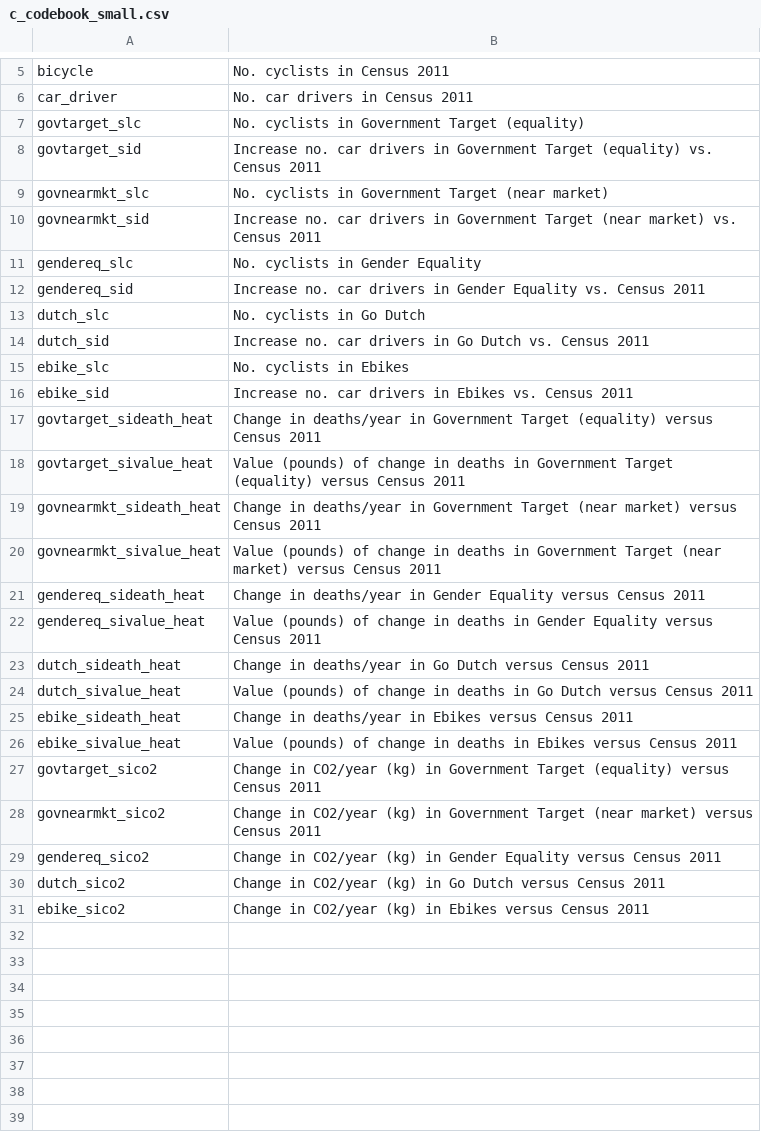
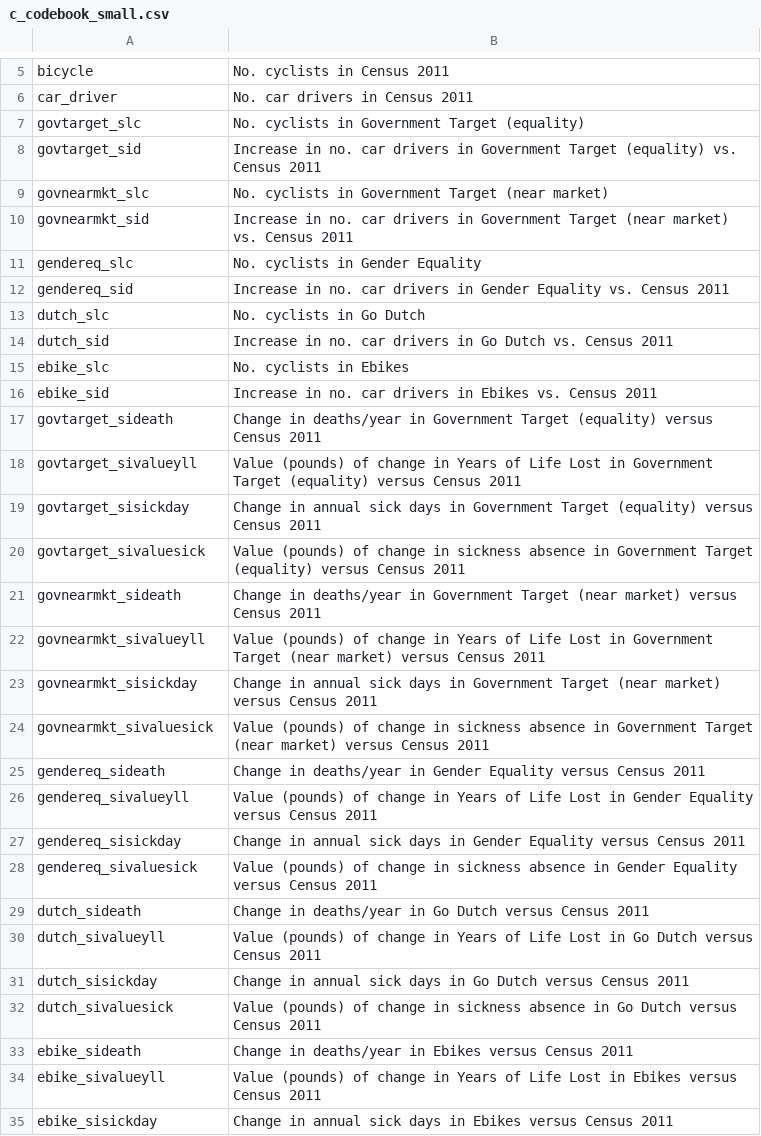
Before and after one commit to npct/pct-shiny, a CSV file: regions_www/www/static/02_codebooks/commute/c_codebook_small.csv, drawn as a sheet; only a part is shown, gaps mark what is left out; the shorter side is filled out with more unchanged rows; the diff covers the shown part only.

```diff
--- a/regions_www/www/static/02_codebooks/commute/c_codebook_small.csv
+++ b/regions_www/www/static/02_codebooks/commute/c_codebook_small.csv
@@ -7,20 +7,29 @@ car_driver,No. car drivers in Census 2011
 govtarget_slc,No. cyclists in Government Target (equality)
-govtarget_sid,Increase no. car drivers in Government Target (equality) vs. Census 2011
+govtarget_sid,Increase in no. car drivers in Government Target (equality) vs. Census 2011
 govnearmkt_slc,No. cyclists in Government Target (near market)
-govnearmkt_sid,Increase no. car drivers in Government Target (near market) vs. Census 2011
+govnearmkt_sid,Increase in no. car drivers in Government Target (near market) vs. Census 2011
 gendereq_slc,No. cyclists in Gender Equality
-gendereq_sid,Increase no. car drivers in Gender Equality vs. Census 2011
+gendereq_sid,Increase in no. car drivers in Gender Equality vs. Census 2011
 dutch_slc,No. cyclists in Go Dutch
-dutch_sid,Increase no. car drivers in Go Dutch vs. Census 2011
+dutch_sid,Increase in no. car drivers in Go Dutch vs. Census 2011
 ebike_slc,No. cyclists in Ebikes
-ebike_sid,Increase no. car drivers in Ebikes vs. Census 2011
-govtarget_sideath_heat,Change in deaths/year in Government Target (equality) versus Census 2011
-govtarget_sivalue_heat,Value (pounds) of change in deaths in Government Target (equality) versus Census 2011
-govnearmkt_sideath_heat,Change in deaths/year in Government Target (near market) versus Census 2011
-govnearmkt_sivalue_heat,Value (pounds) of change in deaths in Government Target (near market) versus Census 2011
-gendereq_sideath_heat,Change in deaths/year in Gender Equality versus Census 2011
-gendereq_sivalue_heat,Value (pounds) of change in deaths in Gender Equality versus Census 2011
-dutch_sideath_heat,Change in deaths/year in Go Dutch versus Census 2011
-dutch_sivalue_heat,Value (pounds) of change in deaths in Go Dutch versus Census 2011
-ebike_sideath_heat,Change in deaths/year in Ebikes versus Census 2011
-ebike_sivalue_heat,Value (pounds) of change in deaths in Ebikes versus Census 2011
+ebike_sid,Increase in no. car drivers in Ebikes vs. Census 2011
+govtarget_sideath,Change in deaths/year in Government Target (equality) versus Census 2011
+govtarget_sivalueyll,Value (pounds) of change in Years of Life Lost in Government Target (equality) versus Census 2011
+govtarget_sisickday,Change in annual sick days in Government Target (equality) versus Census 2011
+govtarget_sivaluesick,Value (pounds) of change in sickness absence in Government Target (equality) versus Census 2011
+govnearmkt_sideath,Change in deaths/year in Government Target (near market) versus Census 2011
+govnearmkt_sivalueyll,Value (pounds) of change in Years of Life Lost in Government Target (near market) versus Census 2011
+govnearmkt_sisickday,Change in annual sick days in Government Target (near market) versus Census 2011
+govnearmkt_sivaluesick,Value (pounds) of change in sickness absence in Government Target (near market) versus Census 2011
+gendereq_sideath,Change in deaths/year in Gender Equality versus Census 2011
+gendereq_sivalueyll,Value (pounds) of change in Years of Life Lost in Gender Equality versus Census 2011
+gendereq_sisickday,Change in annual sick days in Gender Equality versus Census 2011
+gendereq_sivaluesick,Value (pounds) of change in sickness absence in Gender Equality versus Census 2011
+dutch_sideath,Change in deaths/year in Go Dutch versus Census 2011
+dutch_sivalueyll,Value (pounds) of change in Years of Life Lost in Go Dutch versus Census 2011
+dutch_sisickday,Change in annual sick days in Go Dutch versus Census 2011
+dutch_sivaluesick,Value (pounds) of change in sickness absence in Go Dutch versus Census 2011
+ebike_sideath,Change in deaths/year in Ebikes versus Census 2011
+ebike_sivalueyll,Value (pounds) of change in Years of Life Lost in Ebikes versus Census 2011
+ebike_sisickday,Change in annual sick days in Ebikes versus Census 2011
```
Also changed, not shown: 1 added row elsewhere in this file, regions_www/www/static/02_codebooks/commute/c_codebook.csv, regions_www/www/static/02_codebooks/commute/lad_codebook.csv, 16 other files.
